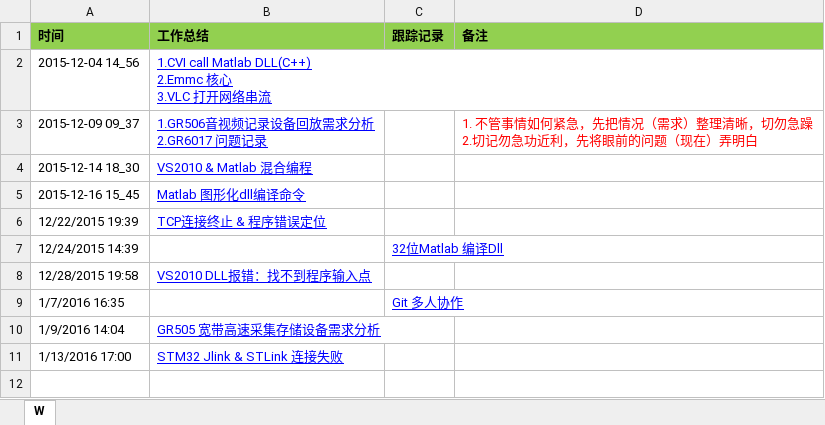
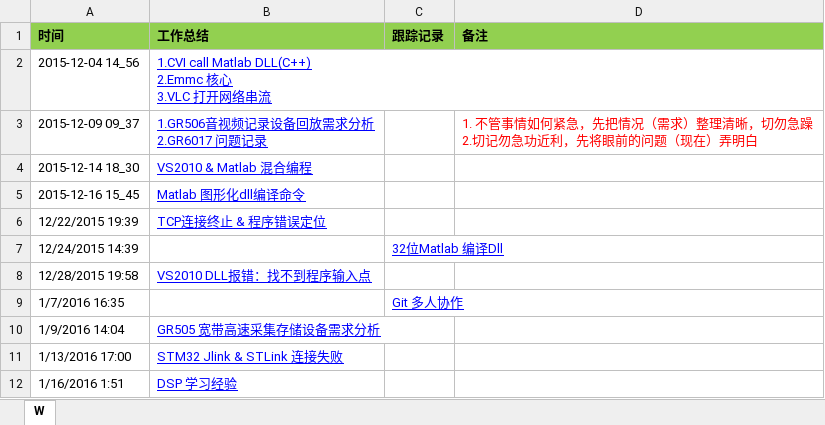
Before and after one commit to OOCC/PlanGIt, an Excel workbook: Work/工作记录表.xlsx, sheet W, drawn as a sheet; values as stored, in another font and other column widths than the file's, no borders; the diff names each change by its address in the sheet, - before the commit and + after, or states it on an @@ line.

```diff
--- a/Work/工作记录表.xlsx (sheet W)
+++ b/Work/工作记录表.xlsx (sheet W)
+row 12: 1/16/2016 1:51 | DSP 学习经验
```
Also changed, not shown: 1 other file.
